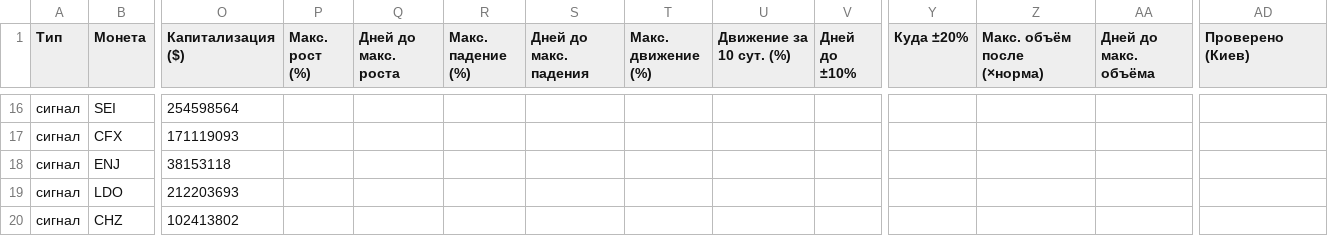
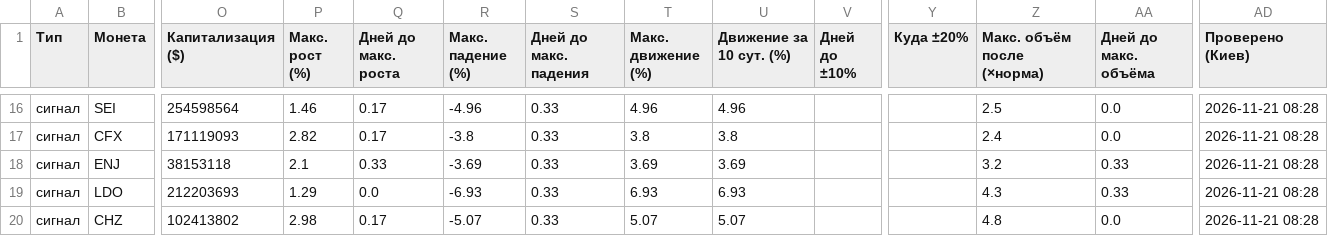
Before and after one commit to HelaPataki/volume-bot, a CSV file: signals.csv, drawn as a sheet; only a part is shown, gaps mark what is left out; the diff covers the shown part only; the diff names each change by its address in the sheet, - before the commit and + after, or states it on an @@ line.

```diff
--- a/signals.csv
+++ b/signals.csv
-P16 (Макс. рост (%)): (empty)
+P16 (Макс. рост (%)): 1.46
-Q16:Q17 (Дней до макс. роста): (empty)
+Q16:Q17 (Дней до макс. роста): 0.17
-R16 (Макс. падение (%)): (empty)
+R16 (Макс. падение (%)): -4.96
-S16:S20 (Дней до макс. падения): (empty)
+S16:S20 (Дней до макс. падения): 0.33
-T16 (Макс. движение (%)): (empty)
+T16 (Макс. движение (%)): 4.96
-U16 (Движение за 10 сут. (%)): (empty)
+U16 (Движение за 10 сут. (%)): 4.96
-Z16 (Макс. объём после (×норма)): (empty)
+Z16 (Макс. объём после (×норма)): 2.5
-AA16:AA17 (Дней до макс. объёма): (empty)
+AA16:AA17 (Дней до макс. объёма): 0.0
-AD16:AD20 (Проверено (Киев)): (empty)
+AD16:AD20 (Проверено (Киев)): 2026-11-21 08:28
-P17 (Макс. рост (%)): (empty)
+P17 (Макс. рост (%)): 2.82
-R17 (Макс. падение (%)): (empty)
+R17 (Макс. падение (%)): -3.8
-T17 (Макс. движение (%)): (empty)
+T17 (Макс. движение (%)): 3.8
-U17 (Движение за 10 сут. (%)): (empty)
+U17 (Движение за 10 сут. (%)): 3.8
-Z17 (Макс. объём после (×норма)): (empty)
+Z17 (Макс. объём после (×норма)): 2.4
-P18 (Макс. рост (%)): (empty)
+P18 (Макс. рост (%)): 2.1
-Q18 (Дней до макс. роста): (empty)
+Q18 (Дней до макс. роста): 0.33
-R18 (Макс. падение (%)): (empty)
+R18 (Макс. падение (%)): -3.69
-T18 (Макс. движение (%)): (empty)
+T18 (Макс. движение (%)): 3.69
-U18 (Движение за 10 сут. (%)): (empty)
+U18 (Движение за 10 сут. (%)): 3.69
-Z18 (Макс. объём после (×норма)): (empty)
+Z18 (Макс. объём после (×норма)): 3.2
-AA18:AA19 (Дней до макс. объёма): (empty)
+AA18:AA19 (Дней до макс. объёма): 0.33
-P19 (Макс. рост (%)): (empty)
+P19 (Макс. рост (%)): 1.29
-Q19 (Дней до макс. роста): (empty)
+Q19 (Дней до макс. роста): 0.0
-R19 (Макс. падение (%)): (empty)
+R19 (Макс. падение (%)): -6.93
-T19 (Макс. движение (%)): (empty)
+T19 (Макс. движение (%)): 6.93
-U19 (Движение за 10 сут. (%)): (empty)
+U19 (Движение за 10 сут. (%)): 6.93
-Z19 (Макс. объём после (×норма)): (empty)
+Z19 (Макс. объём после (×норма)): 4.3
-P20 (Макс. рост (%)): (empty)
+P20 (Макс. рост (%)): 2.98
-Q20 (Дней до макс. роста): (empty)
+Q20 (Дней до макс. роста): 0.17
-R20 (Макс. падение (%)): (empty)
+R20 (Макс. падение (%)): -5.07
-T20 (Макс. движение (%)): (empty)
+T20 (Макс. движение (%)): 5.07
-U20 (Движение за 10 сут. (%)): (empty)
+U20 (Движение за 10 сут. (%)): 5.07
-Z20 (Макс. объём после (×норма)): (empty)
+Z20 (Макс. объём после (×норма)): 4.8
-AA20 (Дней до макс. объёма): (empty)
+AA20 (Дней до макс. объёма): 0.0
```
Also changed, not shown: 125 edited cells elsewhere in this file.
